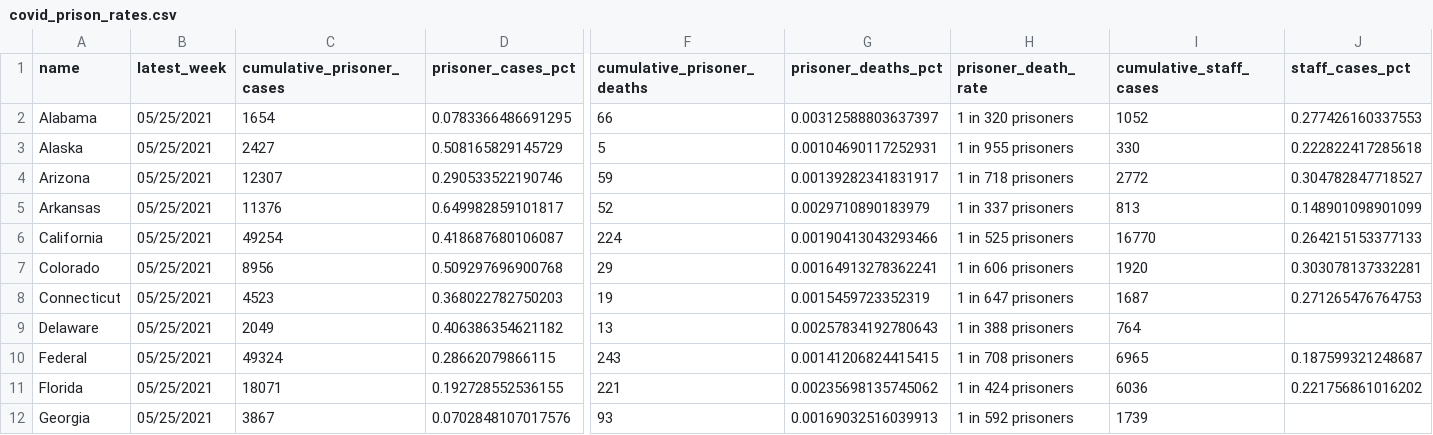
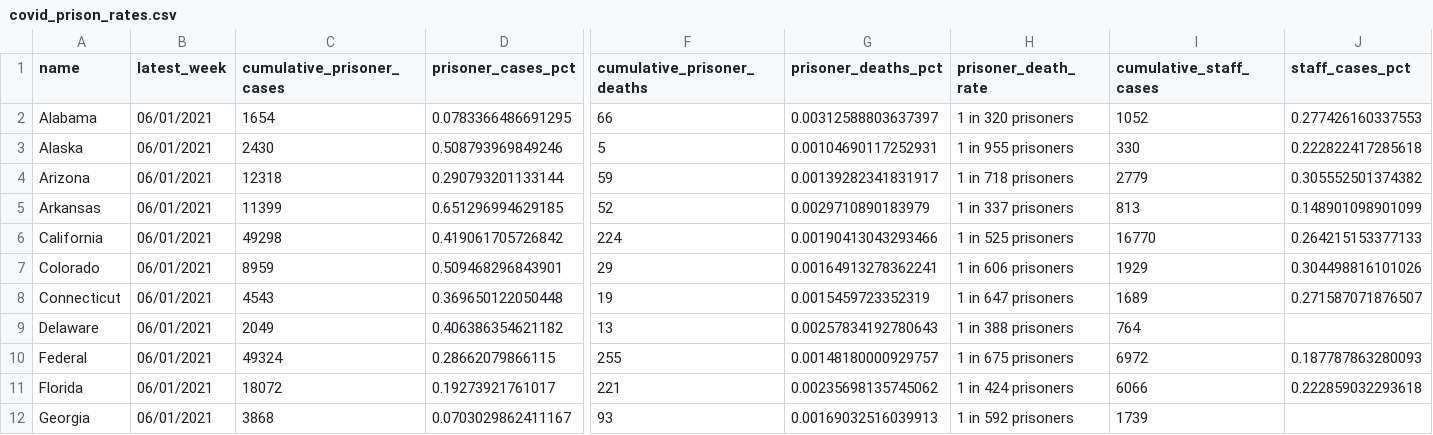
Before and after one commit to themarshallproject/COVID_prison_data, a CSV file: data/covid_prison_rates.csv, drawn as a sheet; only a part is shown, gaps mark what is left out; the diff covers the shown part only; the diff names each change by its address in the sheet, - before the commit and + after, or states it on an @@ line.

Commit message:
june 1 data update

```diff
--- a/data/covid_prison_rates.csv
+++ b/data/covid_prison_rates.csv
-B2:B12 (latest_week): 05/25/2021
+B2:B12 (latest_week): 06/01/2021
-C3 (cumulative_prisoner_cases): 2427
+C3 (cumulative_prisoner_cases): 2430
-D3 (prisoner_cases_pct): 0.508165829145729
+D3 (prisoner_cases_pct): 0.508793969849246
-C4 (cumulative_prisoner_cases): 12307
+C4 (cumulative_prisoner_cases): 12318
-D4 (prisoner_cases_pct): 0.290533522190746
+D4 (prisoner_cases_pct): 0.290793201133144
-I4 (cumulative_staff_cases): 2772
+I4 (cumulative_staff_cases): 2779
-J4 (staff_cases_pct): 0.304782847718527
+J4 (staff_cases_pct): 0.305552501374382
-C5 (cumulative_prisoner_cases): 11376
+C5 (cumulative_prisoner_cases): 11399
-D5 (prisoner_cases_pct): 0.649982859101817
+D5 (prisoner_cases_pct): 0.651296994629185
-C6 (cumulative_prisoner_cases): 49254
+C6 (cumulative_prisoner_cases): 49298
-D6 (prisoner_cases_pct): 0.418687680106087
+D6 (prisoner_cases_pct): 0.419061705726842
-C7 (cumulative_prisoner_cases): 8956
+C7 (cumulative_prisoner_cases): 8959
-D7 (prisoner_cases_pct): 0.509297696900768
+D7 (prisoner_cases_pct): 0.509468296843901
-I7 (cumulative_staff_cases): 1920
+I7 (cumulative_staff_cases): 1929
-J7 (staff_cases_pct): 0.303078137332281
+J7 (staff_cases_pct): 0.304498816101026
-C8 (cumulative_prisoner_cases): 4523
+C8 (cumulative_prisoner_cases): 4543
-D8 (prisoner_cases_pct): 0.368022782750203
+D8 (prisoner_cases_pct): 0.369650122050448
-I8 (cumulative_staff_cases): 1687
+I8 (cumulative_staff_cases): 1689
-J8 (staff_cases_pct): 0.271265476764753
+J8 (staff_cases_pct): 0.271587071876507
-F10 (cumulative_prisoner_deaths): 243
+F10 (cumulative_prisoner_deaths): 255
-G10 (prisoner_deaths_pct): 0.00141206824415415
+G10 (prisoner_deaths_pct): 0.00148180000929757
-H10 (prisoner_death_rate): 1 in 708 prisoners
+H10 (prisoner_death_rate): 1 in 675 prisoners
-I10 (cumulative_staff_cases): 6965
+I10 (cumulative_staff_cases): 6972
-J10 (staff_cases_pct): 0.187599321248687
+J10 (staff_cases_pct): 0.187787863280093
-C11 (cumulative_prisoner_cases): 18071
+C11 (cumulative_prisoner_cases): 18072
-D11 (prisoner_cases_pct): 0.192728552536155
+D11 (prisoner_cases_pct): 0.19273921761017
-I11 (cumulative_staff_cases): 6036
+I11 (cumulative_staff_cases): 6066
-J11 (staff_cases_pct): 0.221756861016202
+J11 (staff_cases_pct): 0.222859032293618
-C12 (cumulative_prisoner_cases): 3867
+C12 (cumulative_prisoner_cases): 3868
-D12 (prisoner_cases_pct): 0.0702848107017576
+D12 (prisoner_cases_pct): 0.0703029862411167
```
Also changed, not shown: 140 edited cells elsewhere in this file, 2 other files.
